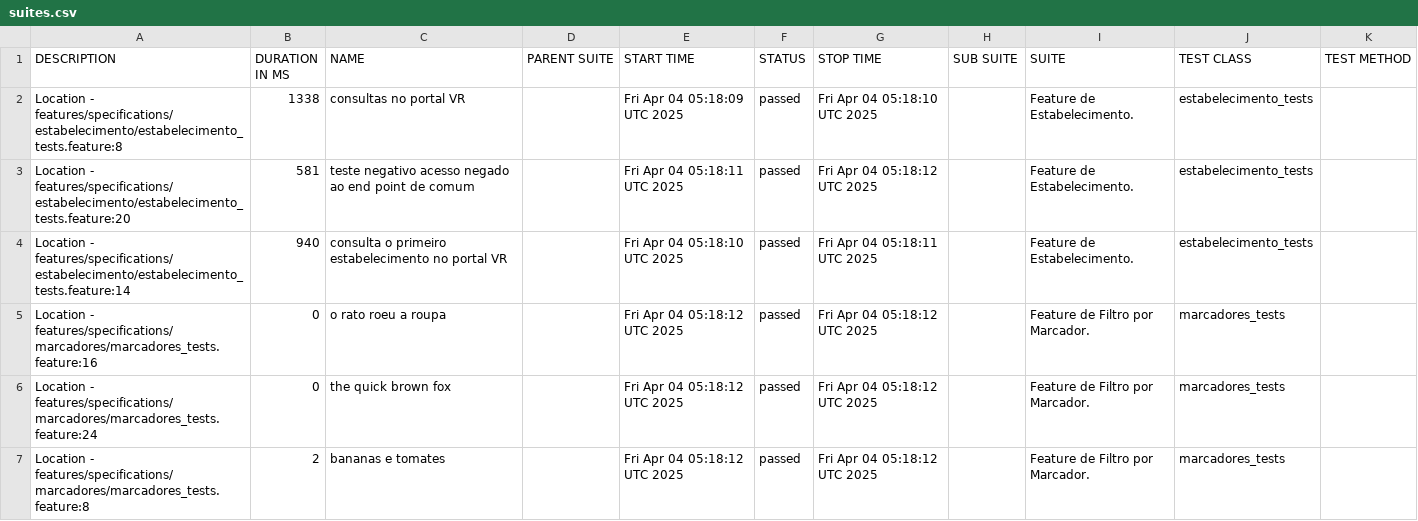
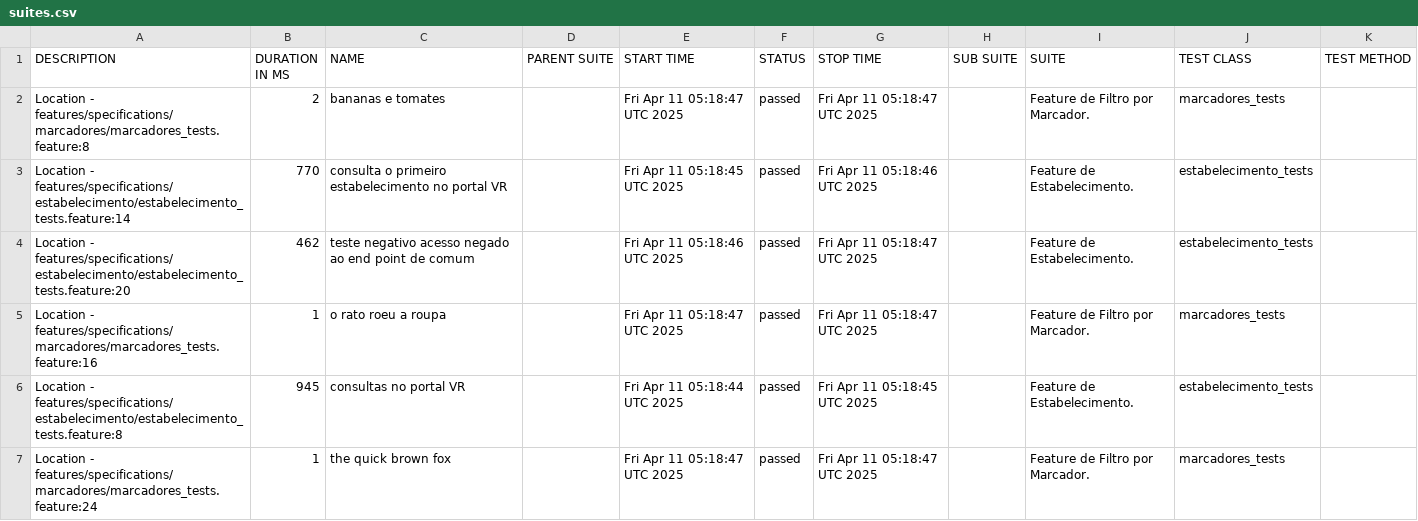
Before and after one commit to reinaldorossetti/cucumber_ruby_httparty, a CSV file: allure-report/data/suites.csv, drawn as a sheet.

```diff
--- a/allure-report/data/suites.csv
+++ b/allure-report/data/suites.csv
@@ -1,7 +1,7 @@
 "DESCRIPTION","DURATION IN MS","NAME","PARENT SUITE","START TIME","STATUS","STOP TIME","SUB SUITE","SUITE","TEST CLASS","TEST METHOD"
-"Location - features/specifications/estabelecimento/estabelecimento_tests.feature:8","1338","consultas no portal VR","","Fri Apr 04 05:18:09 UTC 2025","passed","Fri Apr 04 05:18:10 UTC 2025","","Feature de Estabelecimento.","estabelecimento_tests",""
-"Location - features/specifications/estabelecimento/estabelecimento_tests.feature:20","581","teste negativo acesso negado ao end point de comum","","Fri Apr 04 05:18:11 UTC 2025","passed","Fri Apr 04 05:18:12 UTC 2025","","Feature de Estabelecimento.","estabelecimento_tests",""
-"Location - features/specifications/estabelecimento/estabelecimento_tests.feature:14","940","consulta o primeiro estabelecimento no portal VR","","Fri Apr 04 05:18:10 UTC 2025","passed","Fri Apr 04 05:18:11 UTC 2025","","Feature de Estabelecimento.","estabelecimento_tests",""
-"Location - features/specifications/marcadores/marcadores_tests.feature:16","0","o rato roeu a roupa","","Fri Apr 04 05:18:12 UTC 2025","passed","Fri Apr 04 05:18:12 UTC 2025","","Feature de Filtro por Marcador.","marcadores_tests",""
-"Location - features/specifications/marcadores/marcadores_tests.feature:24","0","the quick brown fox","","Fri Apr 04 05:18:12 UTC 2025","passed","Fri Apr 04 05:18:12 UTC 2025","","Feature de Filtro por Marcador.","marcadores_tests",""
-"Location - features/specifications/marcadores/marcadores_tests.feature:8","2","bananas e tomates","","Fri Apr 04 05:18:12 UTC 2025","passed","Fri Apr 04 05:18:12 UTC 2025","","Feature de Filtro por Marcador.","marcadores_tests",""
+"Location - features/specifications/marcadores/marcadores_tests.feature:8","2","bananas e tomates","","Fri Apr 11 05:18:47 UTC 2025","passed","Fri Apr 11 05:18:47 UTC 2025","","Feature de Filtro por Marcador.","marcadores_tests",""
+"Location - features/specifications/estabelecimento/estabelecimento_tests.feature:14","770","consulta o primeiro estabelecimento no portal VR","","Fri Apr 11 05:18:45 UTC 2025","passed","Fri Apr 11 05:18:46 UTC 2025","","Feature de Estabelecimento.","estabelecimento_tests",""
+"Location - features/specifications/estabelecimento/estabelecimento_tests.feature:20","462","teste negativo acesso negado ao end point de comum","","Fri Apr 11 05:18:46 UTC 2025","passed","Fri Apr 11 05:18:47 UTC 2025","","Feature de Estabelecimento.","estabelecimento_tests",""
+"Location - features/specifications/marcadores/marcadores_tests.feature:16","1","o rato roeu a roupa","","Fri Apr 11 05:18:47 UTC 2025","passed","Fri Apr 11 05:18:47 UTC 2025","","Feature de Filtro por Marcador.","marcadores_tests",""
+"Location - features/specifications/estabelecimento/estabelecimento_tests.feature:8","945","consultas no portal VR","","Fri Apr 11 05:18:44 UTC 2025","passed","Fri Apr 11 05:18:45 UTC 2025","","Feature de Estabelecimento.","estabelecimento_tests",""
+"Location - features/specifications/marcadores/marcadores_tests.feature:24","1","the quick brown fox","","Fri Apr 11 05:18:47 UTC 2025","passed","Fri Apr 11 05:18:47 UTC 2025","","Feature de Filtro por Marcador.","marcadores_tests",""
```
Also changed, not shown: allure-report/data/behaviors.csv, 32 other files.
